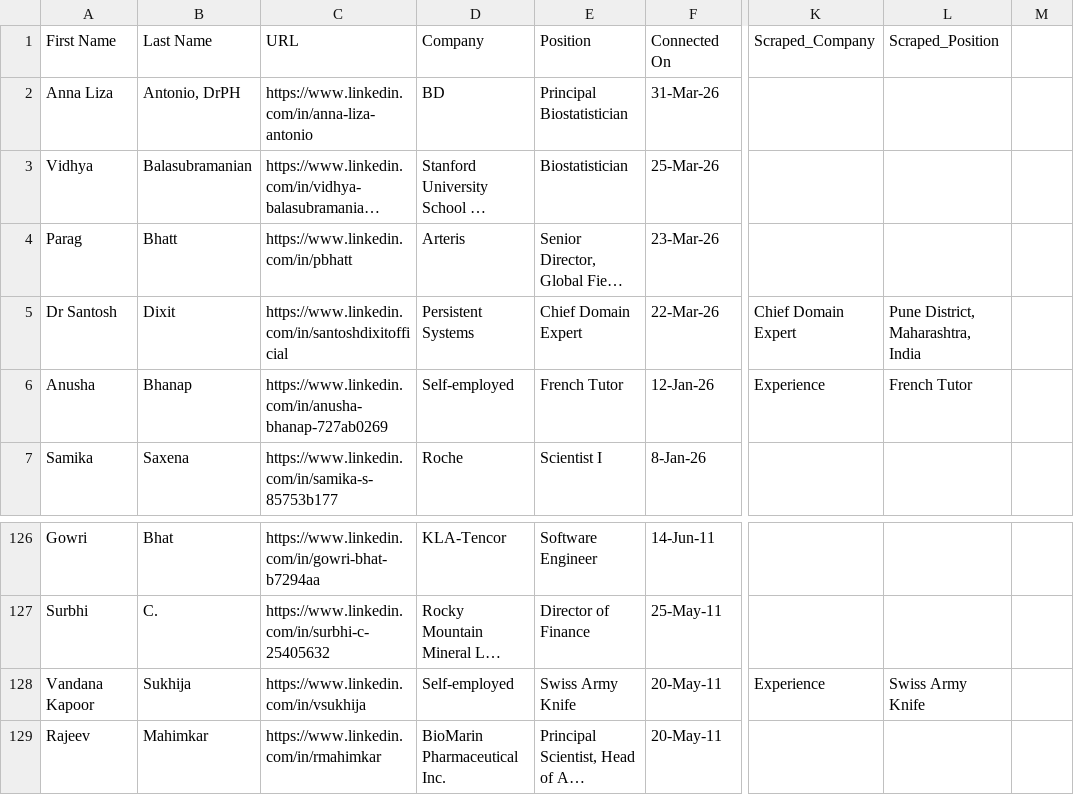
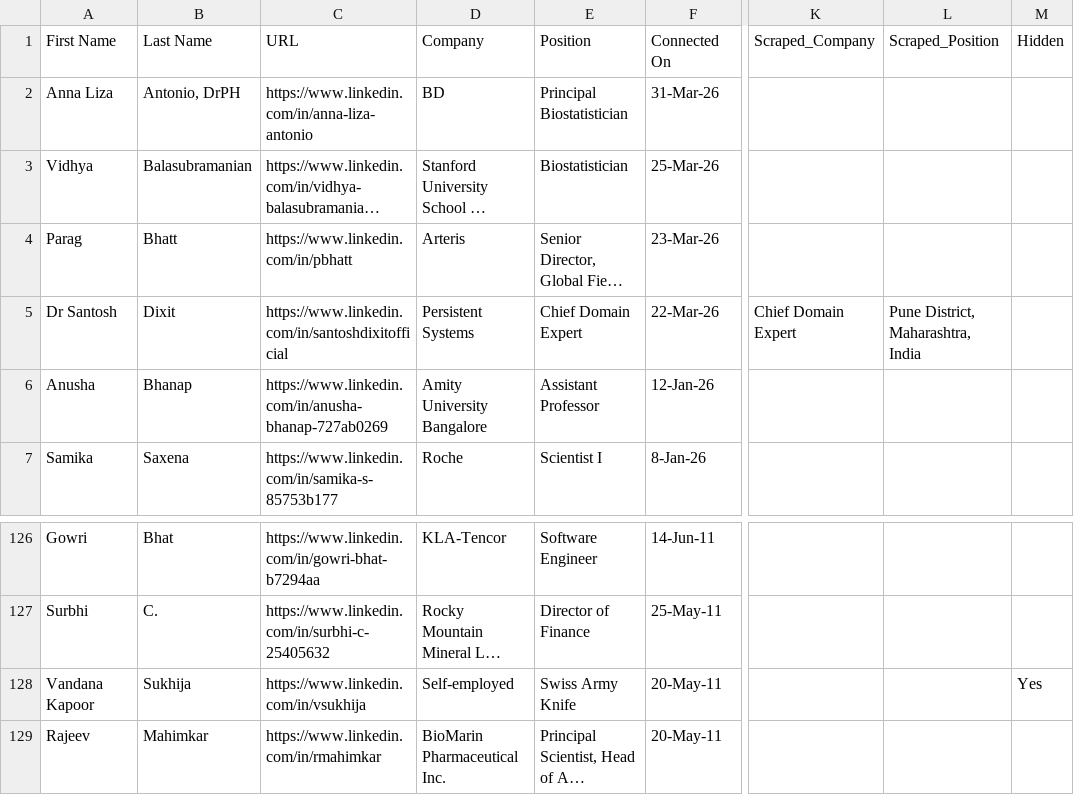
Before and after one commit to AnvayB/SearchConnections, a CSV file: updated_data/bilwa-connections_updated.csv, drawn as a sheet; only a part is shown, gaps mark what is left out; long unchanged cells end in …; the diff names each change by its address in the sheet, - before the commit and + after, or states it on an @@ line.

```diff
--- a/updated_data/bilwa-connections_updated.csv
+++ b/updated_data/bilwa-connections_updated.csv
-M1: (empty)
+M1: Hidden
-D6 (Company): Self-employed
+D6 (Company): Amity University Bangalore
-E6 (Position): French Tutor
+E6 (Position): Assistant Professor
-K6 (Scraped_Company): Experience
+K6 (Scraped_Company): (empty)
-L6 (Scraped_Position): French Tutor
+L6 (Scraped_Position): (empty)
-K128 (Scraped_Company): Experience
+K128 (Scraped_Company): (empty)
-L128 (Scraped_Position): Swiss Army Knife
+L128 (Scraped_Position): (empty)
-M128 (Hidden): (empty)
+M128 (Hidden): Yes
```
Also changed, not shown: updated_data/anil-connections_updated.csv, 4 other files.
